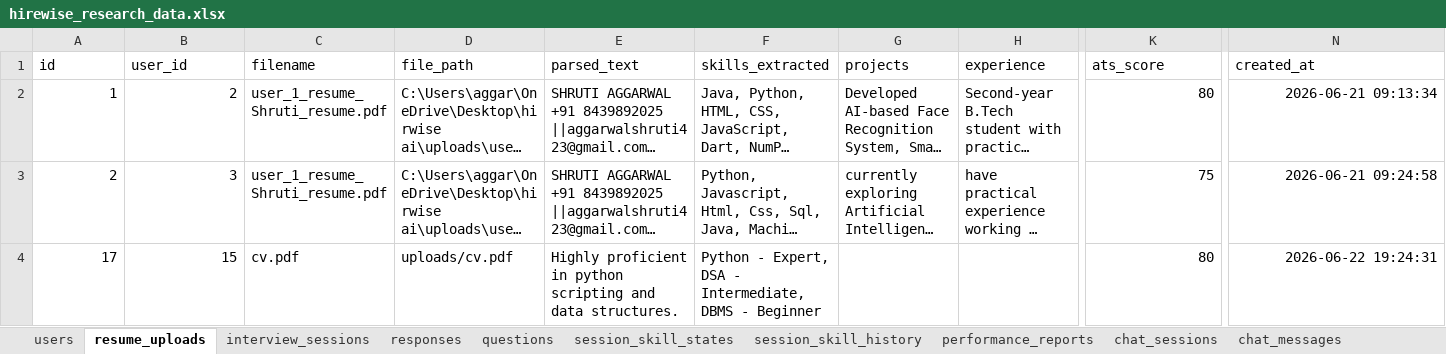
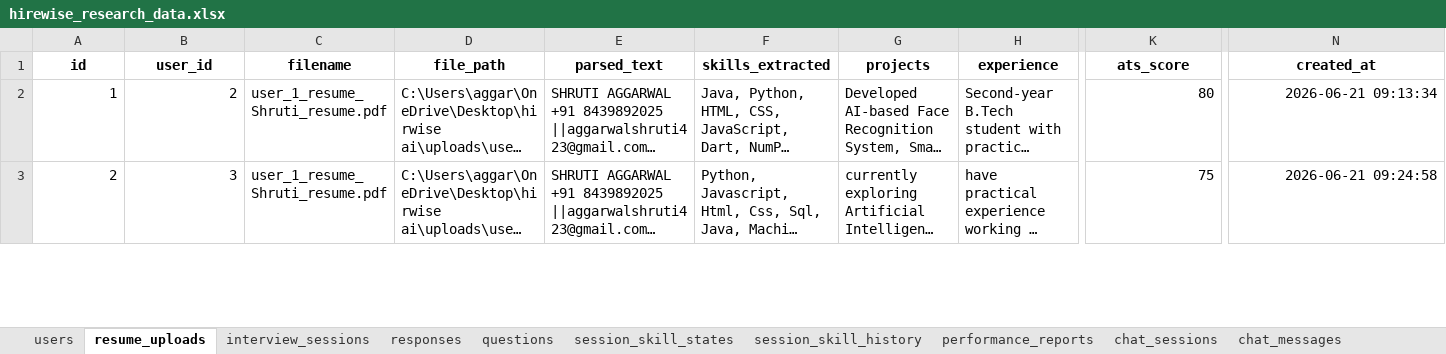
Before and after one commit to Shivam94566/HIRE_WISE_AI, an Excel workbook: exports/hirewise_research_data.xlsx, sheet resume_uploads, drawn as a sheet; only a part is shown, gaps mark what is left out; long unchanged cells end in …; values as stored, in another font and other column widths than the file's, no borders; removed rows and columns are numbered as before the commit, all else as after; rows hold the shown columns only; the diff covers the shown part only; the diff names each change by its address in the sheet, - before the commit and + after, or states it on an @@ line.

```diff
--- a/exports/hirewise_research_data.xlsx (sheet resume_uploads)
+++ b/exports/hirewise_research_data.xlsx (sheet resume_uploads)
@@ A1:N1 bold: off → on, alignment: left → center @@
-row 4: 17 | 15 | cv.pdf | uploads/cv.pdf | Highly proficient in python scripting and data structures. | Python - Expert, DSA - Intermediate, DBMS - Beginner |  |  | 80 | 2026-06-22 19:24:31
```
Also changed, not shown: 2 added rows and cell formats elsewhere in this sheet, sheet session_skill_history, sheet session_skill_states, sheet responses, sheet interview_sessions, sheet Turn_Decision_Log, sheet Candidate_Competencies, 13 more sheets, 26 other files.
